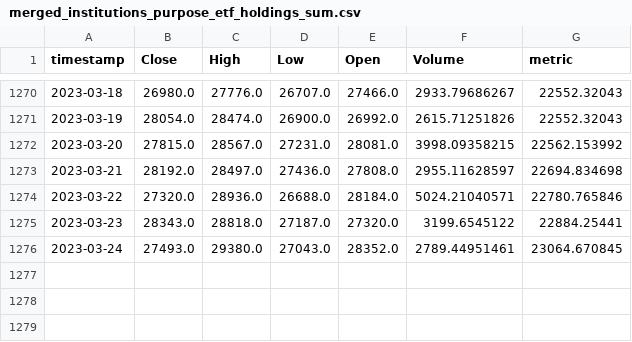
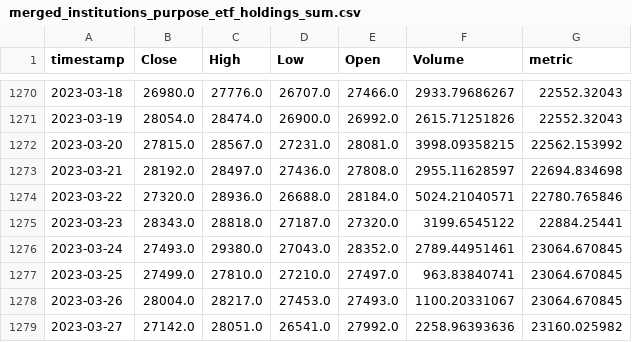
Before and after one commit to AxelCrypto/Final, a CSV file: data/datos/merged_institutions_purpose_etf_holdings_sum.csv, drawn as a sheet; only a part is shown, gaps mark what is left out; the diff names each change by its address in the sheet, - before the commit and + after, or states it on an @@ line.

Commit message:
update_data

```diff
--- a/data/datos/merged_institutions_purpose_etf_holdings_sum.csv
+++ b/data/datos/merged_institutions_purpose_etf_holdings_sum.csv
+row 1277: 2023-03-25 | 27499.0 | 27810.0 | 27210.0 | 27497.0 | 963.83840741 | 23064.670845
+row 1278: 2023-03-26 | 28004.0 | 28217.0 | 27453.0 | 27493.0 | 1100.20331067 | 23064.670845
+row 1279: 2023-03-27 | 27142.0 | 28051.0 | 26541.0 | 27992.0 | 2258.96393636 | 23160.025982
```
Also changed, not shown: data/datos/Mining_Hashrate.csv, data/datos/dxy.csv, 15 other files.
